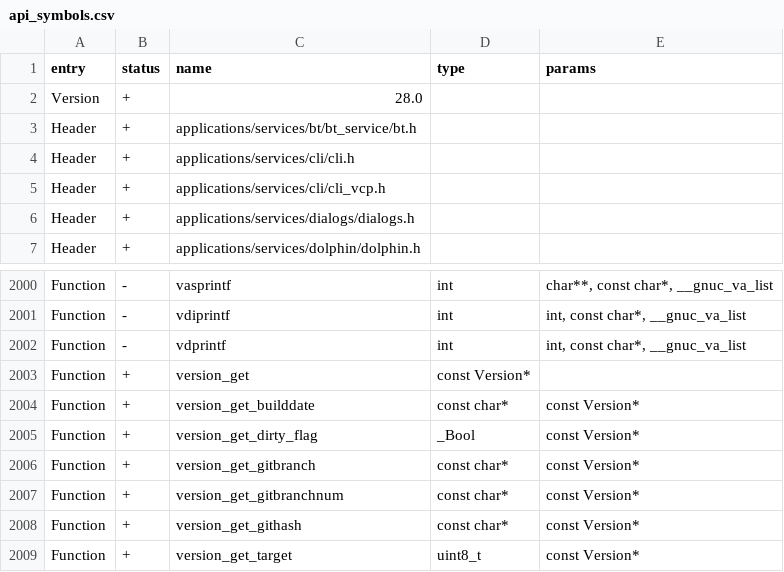
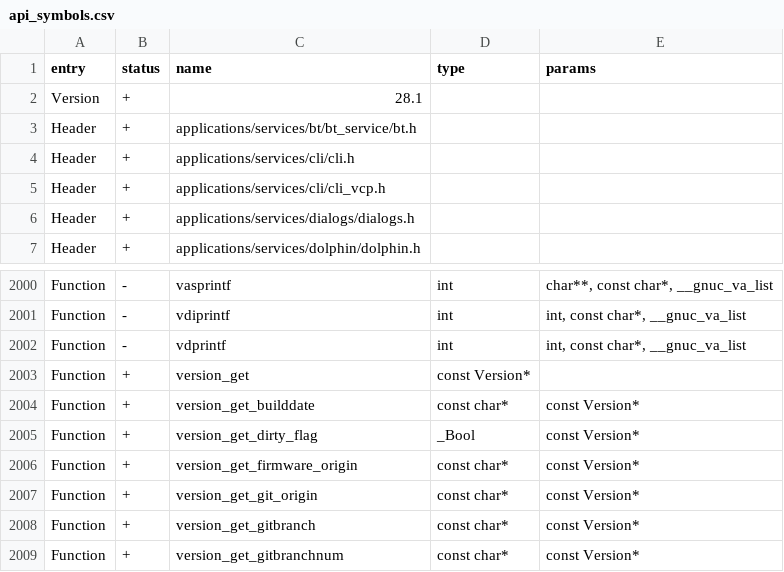
Before and after one commit to Gustav-png/Moon-Firmware, a CSV file: firmware/targets/f18/api_symbols.csv, drawn as a sheet; only a part is shown, gaps mark what is left out; the shorter side is filled out with more unchanged rows.

Commit message:
[FL-3330] fbt: added hooks for build & dist environments; added FW_ORIGIN_* macro for apps & SDK (#2705)
* fbt: added hooks for build & dist environments
* Moved env hooks to an optional file
* Fixed var name
* Added fw origin to device info
* Bumped device info version
* fbt: added FIRMWARE_ORIGIN option. Different implementation for FW_ORIGIN_* C macro.
* api: bumped versions
* fbt: added fbt_options_local.py
* gitignore: cleanup

Co-authored-by: あく <alleteam@gmail.com>

```diff
--- a/firmware/targets/f18/api_symbols.csv
+++ b/firmware/targets/f18/api_symbols.csv
@@ -1,3 +1,3 @@
 entry,status,name,type,params
-Version,+,28.0,,
+Version,+,28.1,,
 Header,+,applications/services/bt/bt_service/bt.h,,
@@ -2005,2 +2005,4 @@ Function,+,version_get_builddate,const char*,const Version*
 Function,+,version_get_dirty_flag,_Bool,const Version*
+Function,+,version_get_firmware_origin,const char*,const Version*
+Function,+,version_get_git_origin,const char*,const Version*
 Function,+,version_get_gitbranch,const char*,const Version*
```
Also changed, not shown: firmware/targets/f7/api_symbols.csv, 14 other files.
